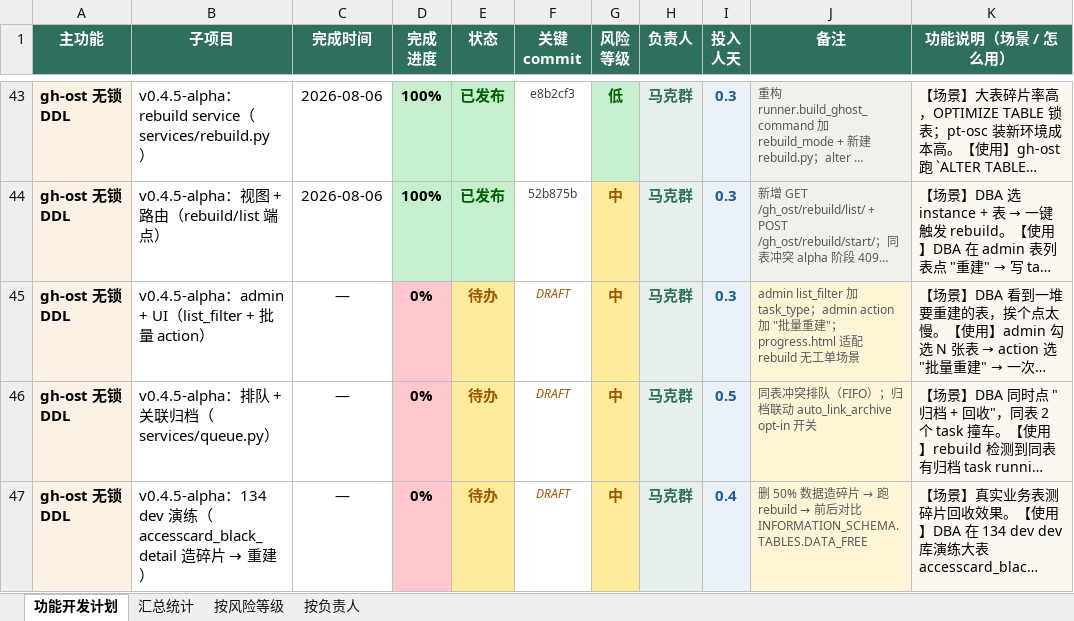
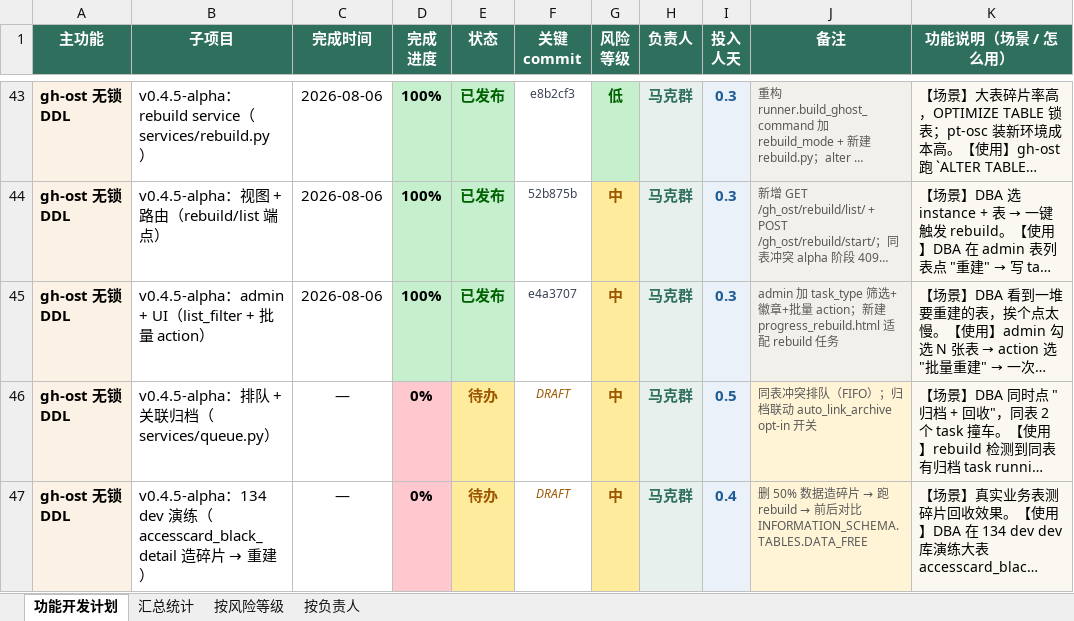
Before and after one commit to adauncle/archerydev, an Excel workbook: docs/reports/2026-08-06_功能开发计划_v3.xlsx, sheet 功能开发计划, drawn as a sheet; only a part is shown, gaps mark what is left out; long unchanged cells end in …; values as stored, in another font and other column widths than the file's, no borders; the diff names each change by its address in the sheet, - before the commit and + after, or states it on an @@ line.

Commit message:
docs(reports): v0.4.5-alpha admin+UI commit 4 标已发布

```diff
--- a/docs/reports/2026-08-06_功能开发计划_v3.xlsx (sheet 功能开发计划)
+++ b/docs/reports/2026-08-06_功能开发计划_v3.xlsx (sheet 功能开发计划)
-C45 (完成时间): —
+C45 (完成时间): 2026-08-06
-D45 (完成 进度): 0%
+D45 (完成 进度): 100%
-D45 fill: #FFC7CE
+D45 fill: #C6EFCE
-E45 (状态): 待办
+E45 (状态): 已发布
@@ E45 fill: #FFEB9C → #C6EFCE, text colour: #9C5700 → #006100 @@
-F45 (关键 commit): DRAFT
+F45 (关键 commit): e4a3707
@@ F45 italic: on → off, text colour: #9C5700 → #3A4256 @@
-J45 (备注): admin list_filter 加 task_type；admin action 加 "批量重建"；progress.html 适配 rebuild 无工单场景
+J45 (备注): admin 加 task_type 筛选+徽章+批量 action；新建 progress_rebuild.html 适配 rebuild 任务
```
